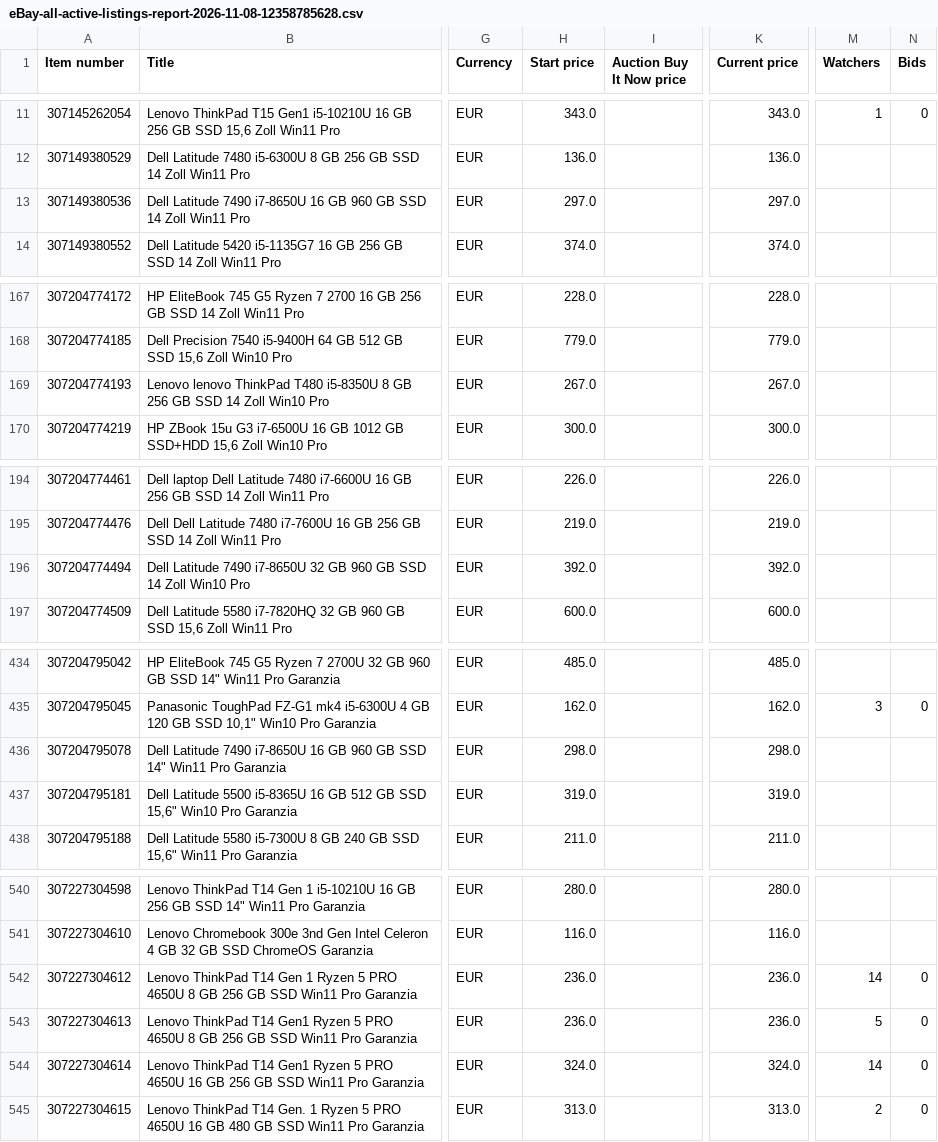
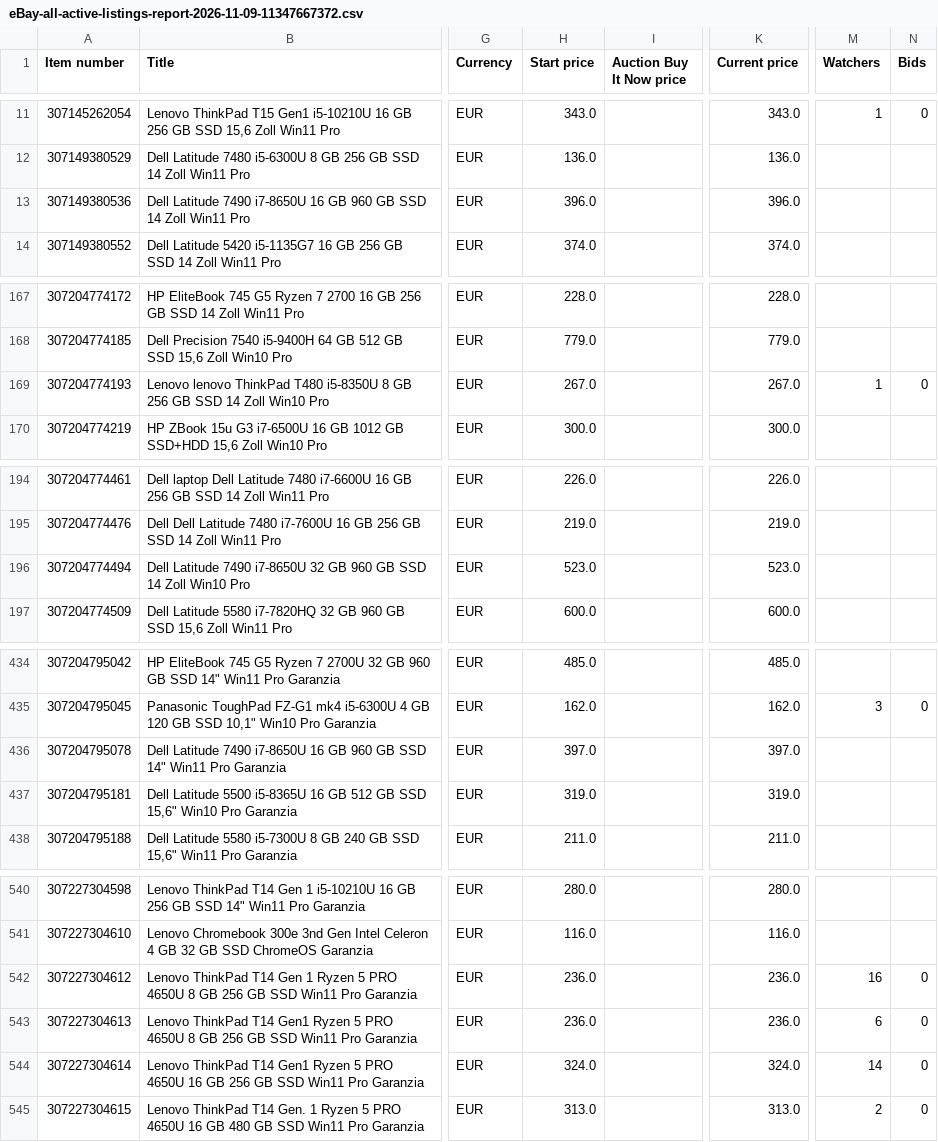
Before and after one commit to kompstock/ebay_de, a CSV file: input/ebay/eBay-all-active-listings-report-2026-11-09-11347667372.csv (was input/ebay/eBay-all-active-listings-report-2026-11-08-12358785628.csv), drawn as a sheet; only a part is shown, gaps mark what is left out; the diff covers the shown part only; the diff names each change by its address in the sheet, - before the commit and + after, or states it on an @@ line.

```diff
--- a/input/ebay/eBay-all-active-listings-report-2026-11-08-12358785628.csv
+++ b/input/ebay/eBay-all-active-listings-report-2026-11-09-11347667372.csv
-H13 (Start price): 297.0
+H13 (Start price): 396.0
-K13 (Current price): 297.0
+K13 (Current price): 396.0
-M169 (Watchers): (empty)
+M169 (Watchers): 1
-N169 (Bids): (empty)
+N169 (Bids): 0
-H196 (Start price): 392.0
+H196 (Start price): 523.0
-K196 (Current price): 392.0
+K196 (Current price): 523.0
-H436 (Start price): 298.0
+H436 (Start price): 397.0
-K436 (Current price): 298.0
+K436 (Current price): 397.0
-M542 (Watchers): 14
+M542 (Watchers): 16
-M543 (Watchers): 5
+M543 (Watchers): 6
```
Also changed, not shown: 68 edited cells elsewhere in this file.
